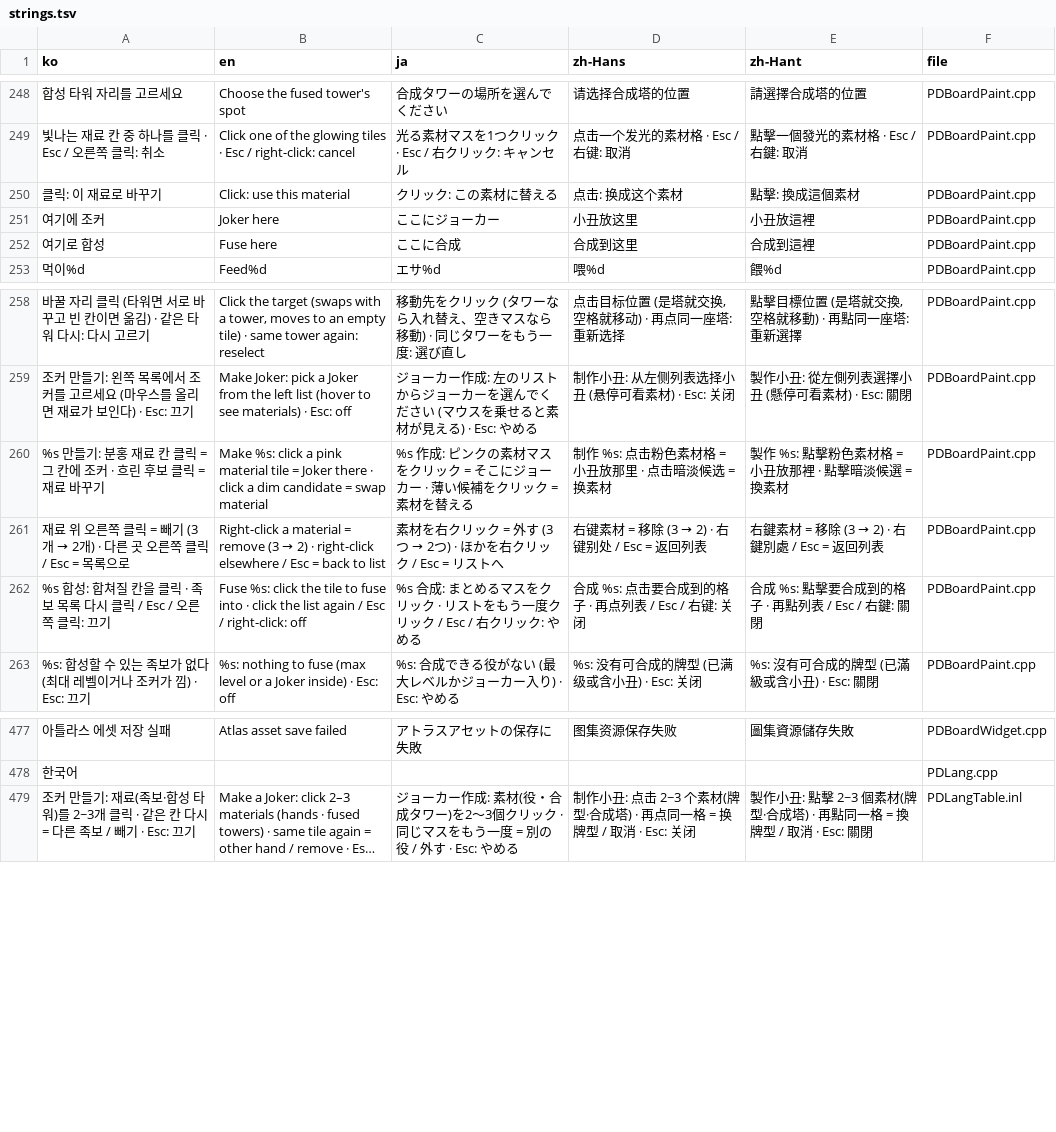
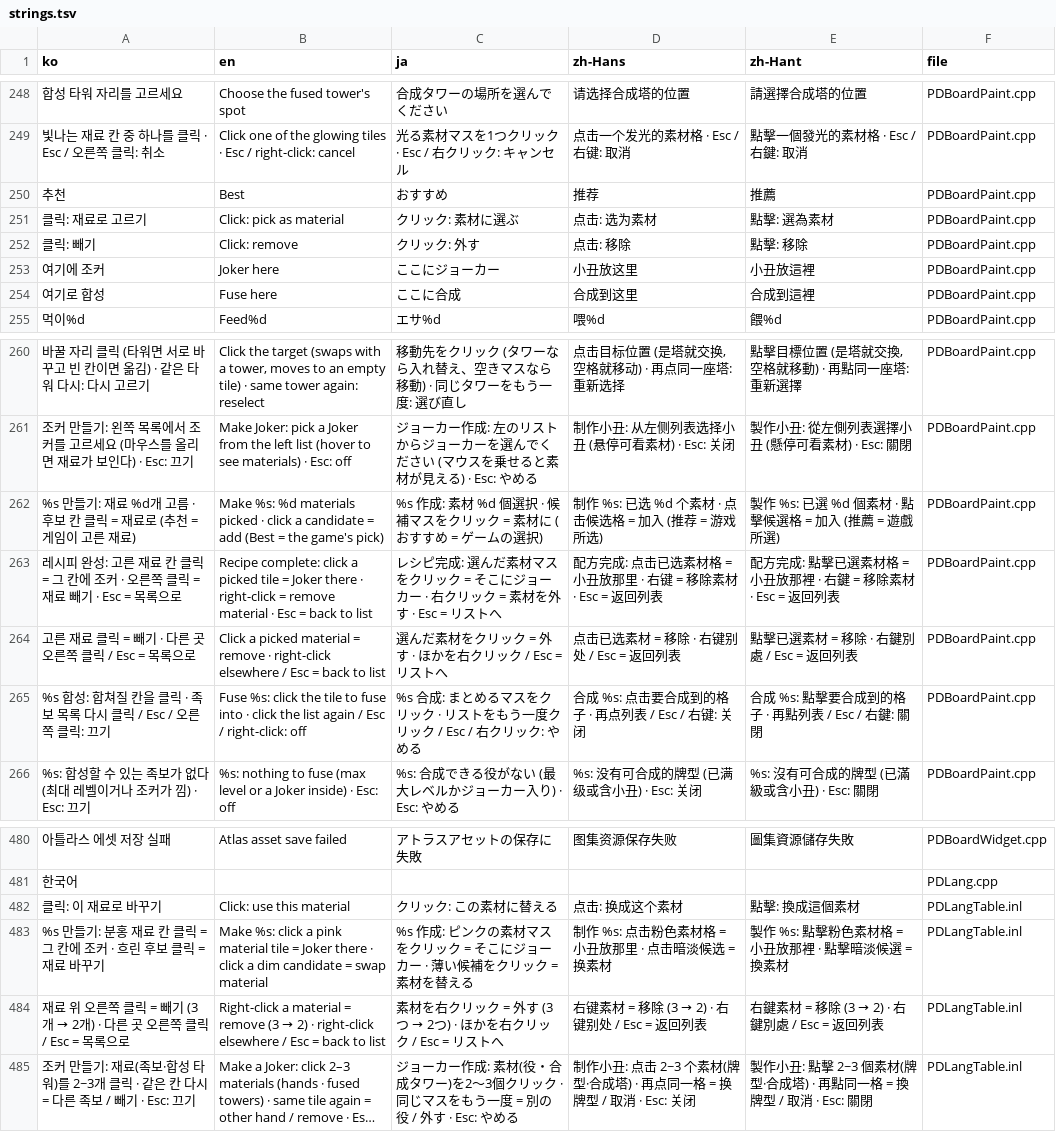
Before and after one commit to myLim820206/ProjectB, a TSV file: tools/lang/strings.tsv, drawn as a sheet; only a part is shown, gaps mark what is left out; long unchanged cells end in …; removed rows and columns are numbered as before the commit, all else as after; the diff names each change by its address in the sheet, - before the commit and + after, or states it on an @@ line.

```diff
--- a/tools/lang/strings.tsv
+++ b/tools/lang/strings.tsv
-row 250: 클릭: 이 재료로 바꾸기 | Click: use this material | クリック: この素材に替える | 点击: 换成这个素材 | 點擊: 換成這個素材 | PDBoardPaint.cpp
+row 250: 추천 | Best | おすすめ | 推荐 | 推薦 | PDBoardPaint.cpp
+row 251: 클릭: 재료로 고르기 | Click: pick as material | クリック: 素材に選ぶ | 点击: 选为素材 | 點擊: 選為素材 | PDBoardPaint.cpp
+row 252: 클릭: 빼기 | Click: remove | クリック: 外す | 点击: 移除 | 點擊: 移除 | PDBoardPaint.cpp
-row 260: %s 만들기: 분홍 재료 칸 클릭 = 그 칸에 조커 · 흐린 후보 클릭 = 재료 바꾸기 | Make %s: click a pink material tile = Joker there · click a dim candidate = swap material | %s 作成: ピンクの素材マスをクリック = そこにジョーカー · 薄い候補をクリック = 素材を替える | 制作 %s: 点击粉色素材格 = 小丑放那里 · 点击暗淡候选 = 换素材 | 製作 %s: 點擊粉色素材格 = 小丑放那裡 · 點擊暗淡候選 = 換素材 | PDBoardPaint.cpp
+row 262: %s 만들기: 재료 %d개 고름 · 후보 칸 클릭 = 재료로 (추천 = 게임이 고른 재료) | Make %s: %d materials picked · click a candidate = add (Best = the game's pick) | %s 作成: 素材 %d 個選択 · 候補マスをクリック = 素材に (おすすめ = ゲームの選択) | 制作 %s: 已选 %d 个素材 · 点击候选格 = 加入 (推荐 = 游戏所选) | 製作 %s: 已選 %d 個素材 · 點擊候選格 = 加入 (推薦 = 遊戲所選) | PDBoardPaint.cpp
+row 263: 레시피 완성: 고른 재료 칸 클릭 = 그 칸에 조커 · 오른쪽 클릭 = 재료 빼기 · Esc = 목록으로 | Recipe complete: click a picked tile = Joker there · right-click = remove material · Esc = back to list | レシピ完成: 選んだ素材マスをクリック = そこにジョーカー · 右クリック = 素材を外す · Esc = リストへ | 配方完成: 点击已选素材格 = 小丑放那里 · 右键 = 移除素材 · Esc = 返回列表 | 配方完成: 點擊已選素材格 = 小丑放那裡 · 右鍵 = 移除素材 · Esc = 返回列表 | PDBoardPaint.cpp
@@ A264 (ko): 재료 위 오른쪽 클릭 = 빼기 (3개 → 2개) · 다른… → 고른 재료 클릭 = 빼기 · 다른… @@
@@ B264 (en): Right-click a material = remove (3 → 2) · right-click… → Click a picked material = remove · right-click… @@
@@ C264 (ja): 素材を右クリック = 外す (3つ → 2つ) · ほかを右クリック / Esc = リストへ → 選んだ素材をクリック = 外す · ほかを右クリック / Esc = リストへ @@
@@ D264 (zh-Hans): 右键素材 = 移除 (3 → 2) · 右键别处 / Esc = 返回列表 → 点击已选素材 = 移除 · 右键别处 / Esc = 返回列表 @@
@@ E264 (zh-Hant): 右鍵素材 = 移除 (3 → 2) · 右鍵別處 / Esc = 返回列表 → 點擊已選素材 = 移除 · 右鍵別處 / Esc = 返回列表 @@
+row 482: 클릭: 이 재료로 바꾸기 | Click: use this material | クリック: この素材に替える | 点击: 换成这个素材 | 點擊: 換成這個素材 | PDLangTable.inl
+row 483: %s 만들기: 분홍 재료 칸 클릭 = 그 칸에 조커 · 흐린 후보 클릭 = 재료 바꾸기 | Make %s: click a pink material tile = Joker there · click a dim candidate = swap material | %s 作成: ピンクの素材マスをクリック = そこにジョーカー · 薄い候補をクリック = 素材を替える | 制作 %s: 点击粉色素材格 = 小丑放那里 · 点击暗淡候选 = 换素材 | 製作 %s: 點擊粉色素材格 = 小丑放那裡 · 點擊暗淡候選 = 換素材 | PDLangTable.inl
+row 484: 재료 위 오른쪽 클릭 = 빼기 (3개 → 2개) · 다른 곳 오른쪽 클릭 / Esc = 목록으로 | Right-click a material = remove (3 → 2) · right-click elsewhere / Esc = back to list | 素材を右クリック = 外す (3つ → 2つ) · ほかを右クリック / Esc = リストへ | 右键素材 = 移除 (3 → 2) · 右键别处 / Esc = 返回列表 | 右鍵素材 = 移除 (3 → 2) · 右鍵別處 / Esc = 返回列表 | PDLangTable.inl
```
Also changed, not shown: 5 other files.
